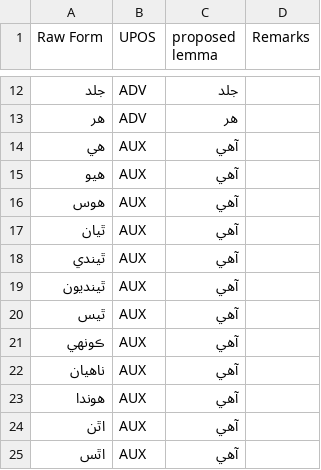
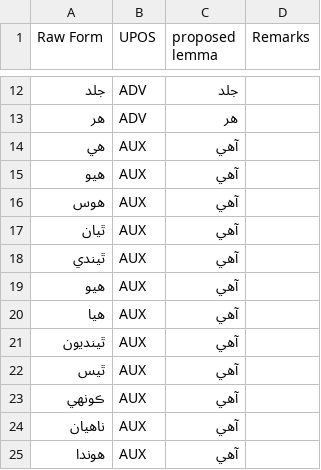
Before and after one commit to UniversalDependencies/UD_Sindhi-Isra, a TSV file: not-to-release/lemmas/hand_lemmatized.tsv, drawn as a sheet; only a part is shown, gaps mark what is left out; the shorter side is filled out with more unchanged rows; the diff names each change by its address in the sheet, - before the commit and + after, or states it on an @@ line.

Commit message:
Update lemma of هيا to آهي

```diff
--- a/not-to-release/lemmas/hand_lemmatized.tsv
+++ b/not-to-release/lemmas/hand_lemmatized.tsv
+row 19: هيو | AUX | آهي
+row 20: هيا | AUX | آهي
```
Also changed, not shown: not-to-release/lemmas/predicted_lemmas_b2_corrected.tsv, 1 other file.
